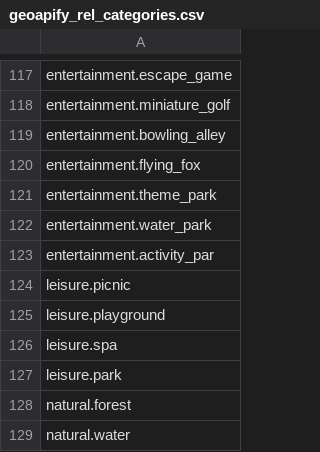
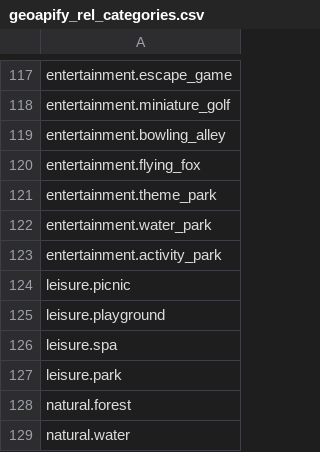
Before and after one commit to maxjmohr/fynd, a CSV file: res/master_data/geoapify_rel_categories.csv, drawn as a sheet; only a part is shown, gaps mark what is left out.

Commit message:
Correct category name

```diff
--- a/res/master_data/geoapify_rel_categories.csv
+++ b/res/master_data/geoapify_rel_categories.csv
@@ -122,3 +122,3 @@ entertainment.theme_park
 entertainment.water_park
-entertainment.activity_par
+entertainment.activity_park
 leisure.picnic
```
